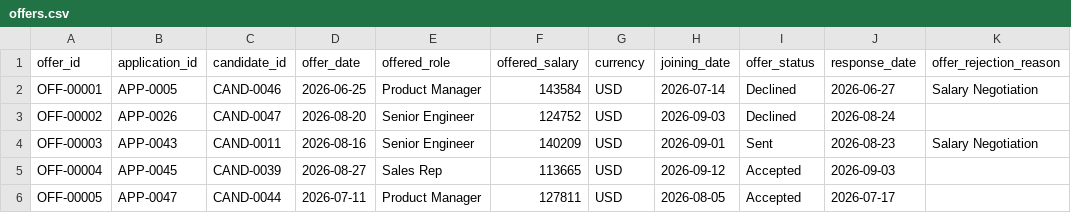
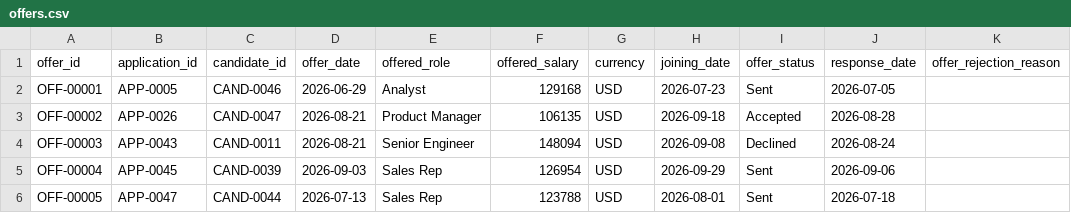
Before and after one commit to kalviumcommunity/SW2627-DataProduct-Recruit_Flow, a CSV file: backend/scripts/offers.csv, drawn as a sheet; only a part is shown; the diff covers the shown part only.

```diff
--- a/backend/scripts/offers.csv
+++ b/backend/scripts/offers.csv
@@ -1,6 +1,6 @@
 offer_id,application_id,candidate_id,offer_date,offered_role,offered_salary,currency,joining_date,offer_status,response_date,offer_rejection_reason
-OFF-00001,APP-0005,CAND-0046,2026-06-25,Product Manager,143584,USD,2026-07-14,Declined,2026-06-27,Salary Negotiation
-OFF-00002,APP-0026,CAND-0047,2026-08-20,Senior Engineer,124752,USD,2026-09-03,Declined,2026-08-24,
-OFF-00003,APP-0043,CAND-0011,2026-08-16,Senior Engineer,140209,USD,2026-09-01,Sent,2026-08-23,Salary Negotiation
-OFF-00004,APP-0045,CAND-0039,2026-08-27,Sales Rep,113665,USD,2026-09-12,Accepted,2026-09-03,
-OFF-00005,APP-0047,CAND-0044,2026-07-11,Product Manager,127811,USD,2026-08-05,Accepted,2026-07-17,
+OFF-00001,APP-0005,CAND-0046,2026-06-29,Analyst,129168,USD,2026-07-23,Sent,2026-07-05,
+OFF-00002,APP-0026,CAND-0047,2026-08-21,Product Manager,106135,USD,2026-09-18,Accepted,2026-08-28,
+OFF-00003,APP-0043,CAND-0011,2026-08-21,Senior Engineer,148094,USD,2026-09-08,Declined,2026-08-24,
+OFF-00004,APP-0045,CAND-0039,2026-09-03,Sales Rep,126954,USD,2026-09-29,Sent,2026-09-06,
+OFF-00005,APP-0047,CAND-0044,2026-07-13,Sales Rep,123788,USD,2026-08-01,Sent,2026-07-18,
```
Also changed, not shown: 29 edited cells elsewhere in this file, backend/scripts/messy_candidates.csv, backend/scripts/messy_offers.csv, 13 other files.
